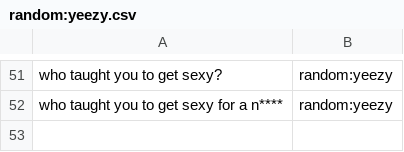
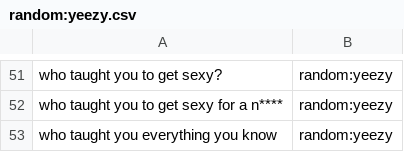
Before and after one commit to whittlbc/jarvis, a CSV file: data/random:yeezy.csv, drawn as a sheet; only a part is shown, gaps mark what is left out.

```diff
--- a/data/random:yeezy.csv
+++ b/data/random:yeezy.csv
@@ -52 +52,2 @@ who taught you to get sexy?|random:yeezy
 who taught you to get sexy for a n****|random:yeezy
+who taught you everything you know|random:yeezy
```
Also changed, not shown: data/core:greeting.csv, data/core:whatup.csv, 11 other files.
